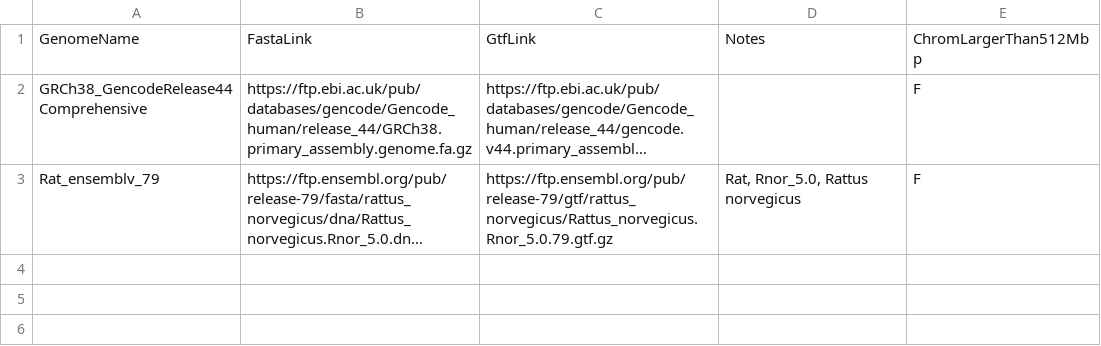
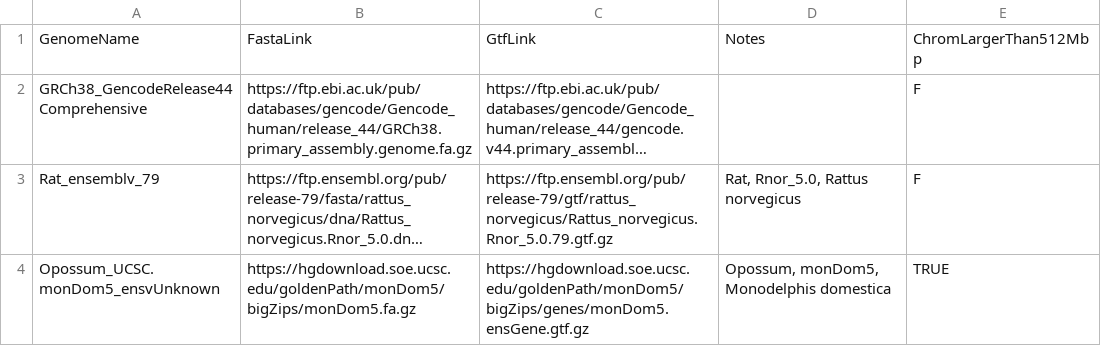
Before and after one commit to bfairkun/snakemake-workflow_rna-seq, a TSV file: config/STAR_Genome_List.tsv, drawn as a sheet; long unchanged cells end in …; the diff names each change by its address in the sheet, - before the commit and + after, or states it on an @@ line.

Commit message:
add igv genome

```diff
--- a/config/STAR_Genome_List.tsv
+++ b/config/STAR_Genome_List.tsv
+row 4: Opossum_UCSC.monDom5_ensvUnknown | https://hgdownload.soe.ucsc.edu/goldenPath/monDom5/bigZips/monDom5.fa.gz | https://hgdownload.soe.ucsc.edu/goldenPath/monDom5/bigZips/genes/monDom5.ensGene.gtf.gz | Opossum, monDom5, Monodelphis domestica | TRUE
```
Also changed, not shown: 2 other files.
